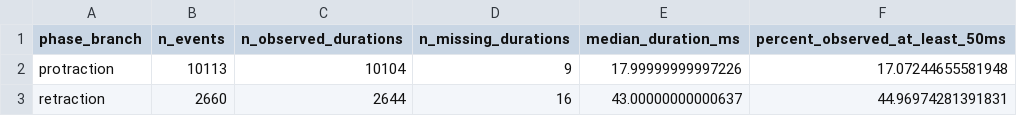
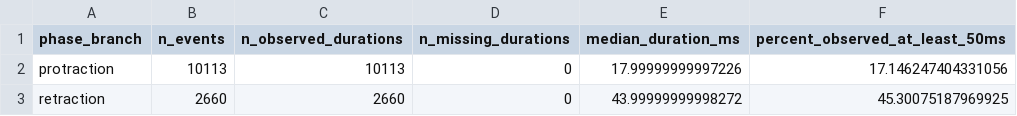
Before and after one commit to xyx-ethan/rapid-sequential-touches-reanalysis, a CSV file: results/contact_duration_branch_summary.csv, drawn as a sheet.

```diff
--- a/results/contact_duration_branch_summary.csv
+++ b/results/contact_duration_branch_summary.csv
@@ -1,3 +1,3 @@
 phase_branch,n_events,n_observed_durations,n_missing_durations,median_duration_ms,percent_observed_at_least_50ms
-protraction,10113,10104,9,17.99999999997226,17.07244655581948
-retraction,2660,2644,16,43.00000000000637,44.96974281391831
+protraction,10113,10113,0,17.99999999997226,17.146247404331056
+retraction,2660,2660,0,43.99999999998272,45.30075187969925
```
Also changed, not shown: results/kinematic_session_coefficients.csv, results/kinematic_subject_coefficients.csv, 16 other files.
